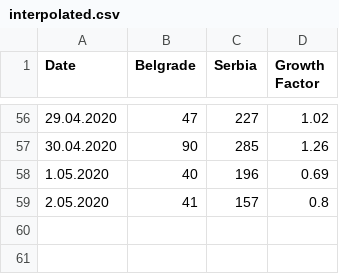
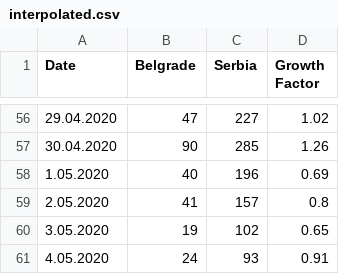
Before and after one commit to petarnikolovski/SARS-CoV-2-Serbia, a CSV file: data/interpolated.csv, drawn as a sheet; only a part is shown, gaps mark what is left out; the diff names each change by its address in the sheet, - before the commit and + after, or states it on an @@ line.

```diff
--- a/data/interpolated.csv
+++ b/data/interpolated.csv
+row 60: 3.05.2020 | 19 | 102 | 0.65
+row 61: 4.05.2020 | 24 | 93 | 0.91
```
Also changed, not shown: 5 other files.
